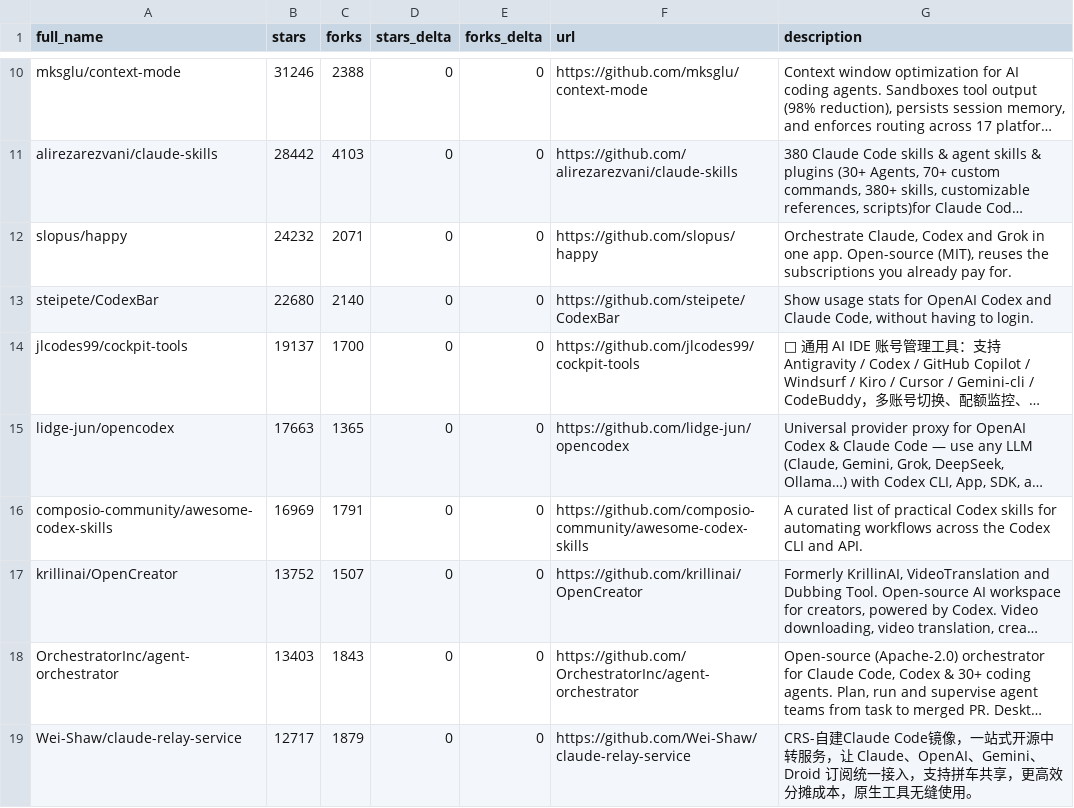
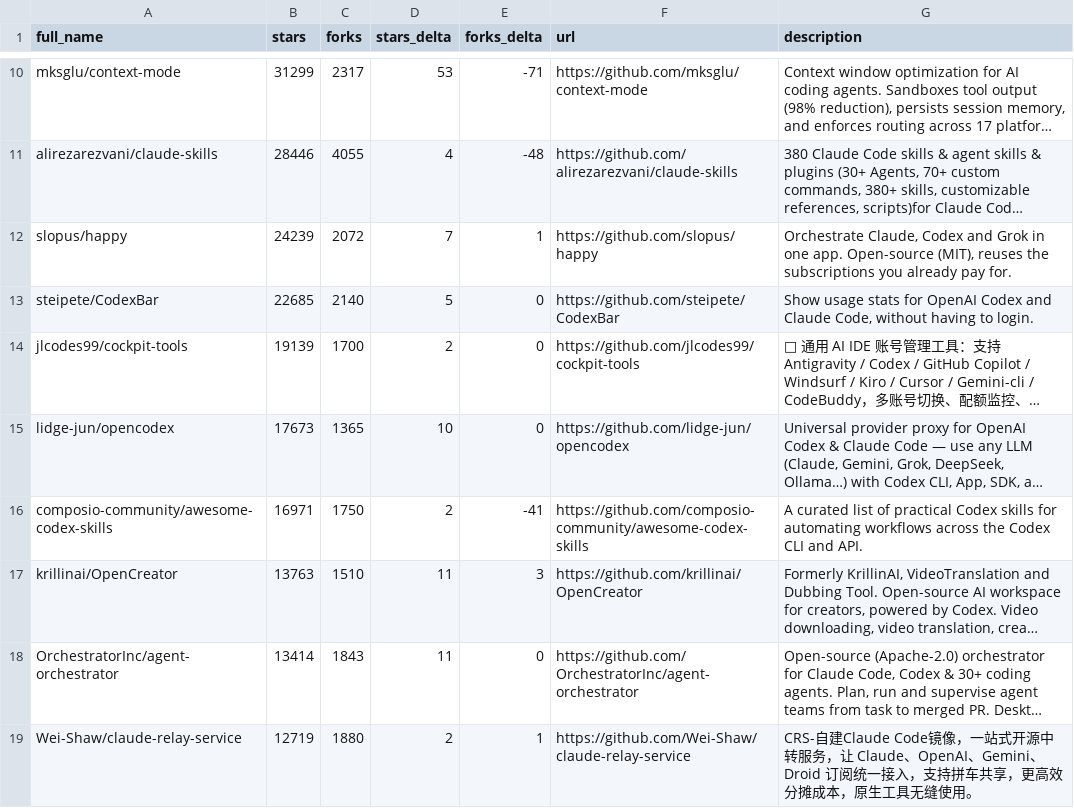
Before and after one commit to AaronWong1999/awesome-codex-cli-1, a CSV file: data/repo-ticker.csv, drawn as a sheet; only a part is shown, gaps mark what is left out; long unchanged cells end in …; the diff covers the shown part only; the diff names each change by its address in the sheet, - before the commit and + after, or states it on an @@ line.

```diff
--- a/data/repo-ticker.csv
+++ b/data/repo-ticker.csv
-B10 (stars): 31246
+B10 (stars): 31299
-C10 (forks): 2388
+C10 (forks): 2317
-D10 (stars_delta): 0
+D10 (stars_delta): 53
-E10 (forks_delta): 0
+E10 (forks_delta): -71
-B11 (stars): 28442
+B11 (stars): 28446
-C11 (forks): 4103
+C11 (forks): 4055
-D11 (stars_delta): 0
+D11 (stars_delta): 4
-E11 (forks_delta): 0
+E11 (forks_delta): -48
-B12 (stars): 24232
+B12 (stars): 24239
-C12 (forks): 2071
+C12 (forks): 2072
-D12 (stars_delta): 0
+D12 (stars_delta): 7
-E12 (forks_delta): 0
+E12 (forks_delta): 1
-B13 (stars): 22680
+B13 (stars): 22685
-D13 (stars_delta): 0
+D13 (stars_delta): 5
-B14 (stars): 19137
+B14 (stars): 19139
-D14 (stars_delta): 0
+D14 (stars_delta): 2
-B15 (stars): 17663
+B15 (stars): 17673
-D15 (stars_delta): 0
+D15 (stars_delta): 10
-B16 (stars): 16969
+B16 (stars): 16971
-C16 (forks): 1791
+C16 (forks): 1750
-D16 (stars_delta): 0
+D16 (stars_delta): 2
-E16 (forks_delta): 0
+E16 (forks_delta): -41
-B17 (stars): 13752
+B17 (stars): 13763
-C17 (forks): 1507
+C17 (forks): 1510
-D17:D18 (stars_delta): 0
+D17:D18 (stars_delta): 11
-E17 (forks_delta): 0
+E17 (forks_delta): 3
-B18 (stars): 13403
+B18 (stars): 13414
-B19 (stars): 12717
+B19 (stars): 12719
-C19 (forks): 1879
+C19 (forks): 1880
-D19 (stars_delta): 0
+D19 (stars_delta): 2
-E19 (forks_delta): 0
+E19 (forks_delta): 1
```
Also changed, not shown: 1 added row, 1 removed row and 112 edited cells elsewhere in this file, 2 other files.
